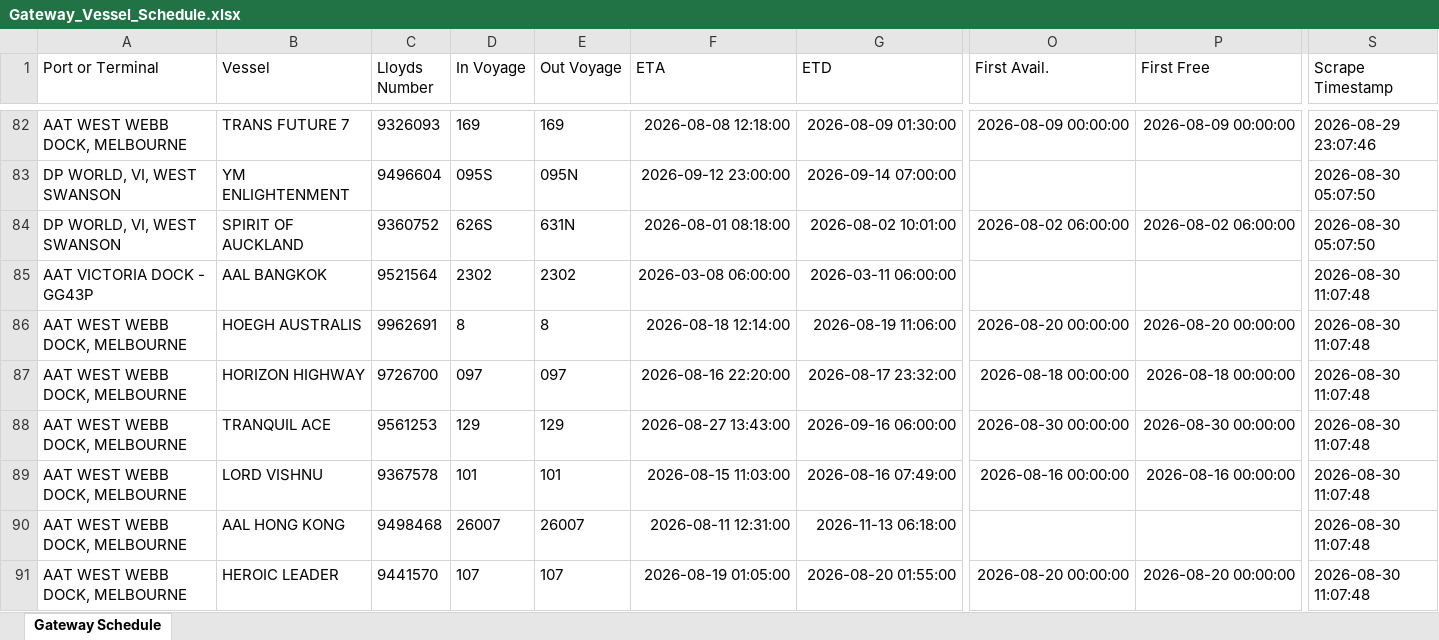
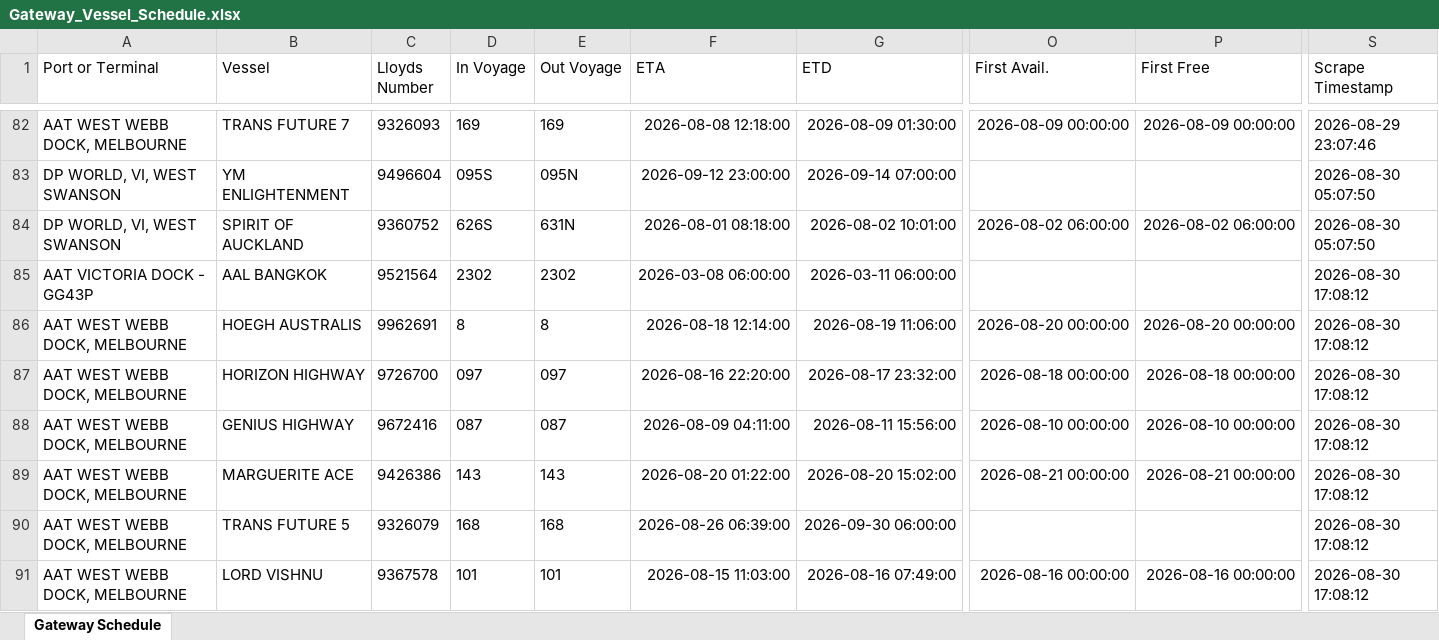
Before and after one commit to leedebonotollgroup-alt/gateway-vessel-scraper, an Excel workbook: Gateway_Vessel_Schedule.xlsx, sheet Gateway Schedule, drawn as a sheet; only a part is shown, gaps mark what is left out; values as stored, in another font and other column widths than the file's, no borders; table styles not drawn; the diff covers the shown part only; the diff names each change by its address in the sheet, - before the commit and + after, or states it on an @@ line.

```diff
--- a/Gateway_Vessel_Schedule.xlsx (sheet Gateway Schedule)
+++ b/Gateway_Vessel_Schedule.xlsx (sheet Gateway Schedule)
-S85:S91 (Scrape Timestamp): 2026-08-30 11:07:48
+S85:S91 (Scrape Timestamp): 2026-08-30 17:08:12
-B88 (Vessel): TRANQUIL ACE
+B88 (Vessel): GENIUS HIGHWAY
-C88 (Lloyds Number): 9561253
+C88 (Lloyds Number): 9672416
-D88 (In Voyage): 129
+D88 (In Voyage): 087
-E88 (Out Voyage): 129
+E88 (Out Voyage): 087
-F88 (ETA): 2026-08-27 13:43:00
+F88 (ETA): 2026-08-09 04:11:00
-G88 (ETD): 2026-09-16 06:00:00
+G88 (ETD): 2026-08-11 15:56:00
-O88 (First Avail.): 2026-08-30 00:00:00
+O88 (First Avail.): 2026-08-10 00:00:00
-P88 (First Free): 2026-08-30 00:00:00
+P88 (First Free): 2026-08-10 00:00:00
-B89 (Vessel): LORD VISHNU
+B89 (Vessel): MARGUERITE ACE
-C89 (Lloyds Number): 9367578
+C89 (Lloyds Number): 9426386
-D89 (In Voyage): 101
+D89 (In Voyage): 143
-E89 (Out Voyage): 101
+E89 (Out Voyage): 143
-F89 (ETA): 2026-08-15 11:03:00
+F89 (ETA): 2026-08-20 01:22:00
-G89 (ETD): 2026-08-16 07:49:00
+G89 (ETD): 2026-08-20 15:02:00
-O89 (First Avail.): 2026-08-16 00:00:00
+O89 (First Avail.): 2026-08-21 00:00:00
-P89 (First Free): 2026-08-16 00:00:00
+P89 (First Free): 2026-08-21 00:00:00
-B90 (Vessel): AAL HONG KONG
+B90 (Vessel): TRANS FUTURE 5
-C90 (Lloyds Number): 9498468
+C90 (Lloyds Number): 9326079
-D90 (In Voyage): 26007
+D90 (In Voyage): 168
-E90 (Out Voyage): 26007
+E90 (Out Voyage): 168
-F90 (ETA): 2026-08-11 12:31:00
+F90 (ETA): 2026-08-26 06:39:00
-G90 (ETD): 2026-11-13 06:18:00
+G90 (ETD): 2026-09-30 06:00:00
-B91 (Vessel): HEROIC LEADER
+B91 (Vessel): LORD VISHNU
-C91 (Lloyds Number): 9441570
+C91 (Lloyds Number): 9367578
-D91 (In Voyage): 107
+D91 (In Voyage): 101
-E91 (Out Voyage): 107
+E91 (Out Voyage): 101
-F91 (ETA): 2026-08-19 01:05:00
+F91 (ETA): 2026-08-15 11:03:00
-G91 (ETD): 2026-08-20 01:55:00
+G91 (ETD): 2026-08-16 07:49:00
-O91 (First Avail.): 2026-08-20 00:00:00
+O91 (First Avail.): 2026-08-16 00:00:00
-P91 (First Free): 2026-08-20 00:00:00
+P91 (First Free): 2026-08-16 00:00:00
```
Also changed, not shown: 594 edited cells elsewhere in this sheet, 1 other file.
